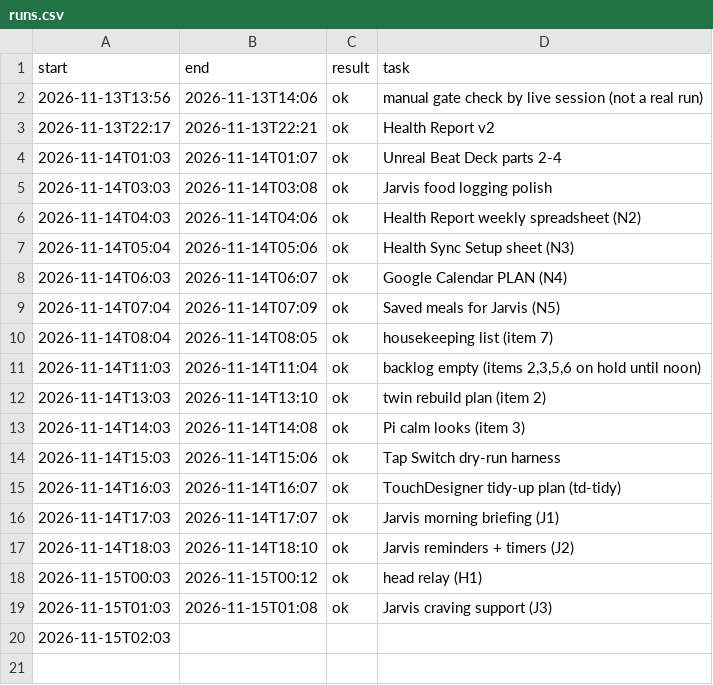
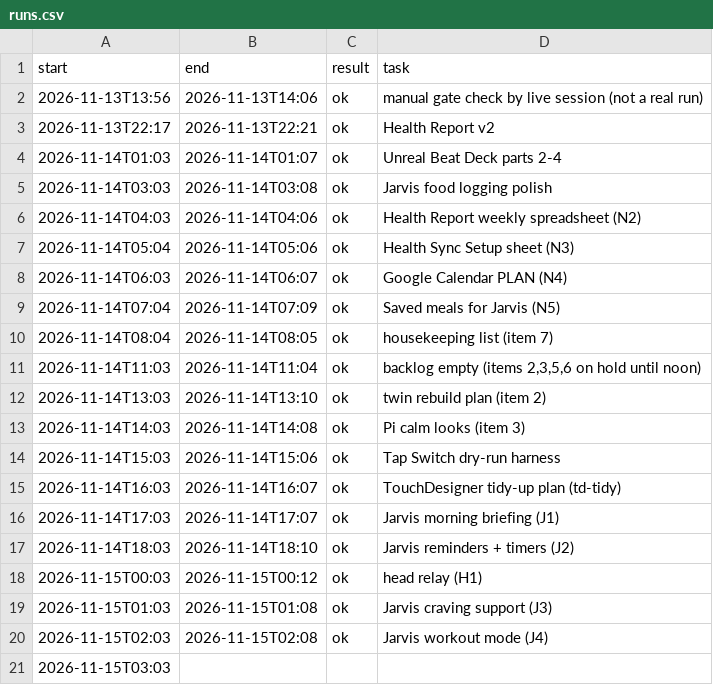
Before and after one commit to neystalgic/ney-show-rig, a CSV file: away/runs.csv, drawn as a sheet.

Commit message:
Away loop: Shortcut trim PLAN (J5)

```diff
--- a/away/runs.csv
+++ b/away/runs.csv
@@ -19,2 +19,3 @@ start,end,result,task
 2026-11-15T01:03,2026-11-15T01:08,ok,Jarvis craving support (J3)
-2026-11-15T02:03,,,
+2026-11-15T02:03,2026-11-15T02:08,ok,Jarvis workout mode (J4)
+2026-11-15T03:03,,,
```
Also changed, not shown: 7 other files.
